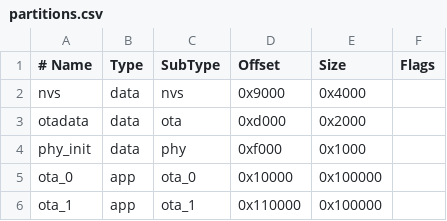
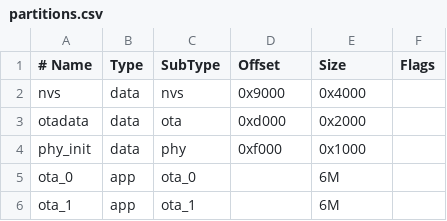
Before and after one commit to TheLexoPlexx/espio, a CSV file: software/partitions.csv, drawn as a sheet.

```diff
--- a/software/partitions.csv
+++ b/software/partitions.csv
@@ -4,3 +4,3 @@ otadata,  data, ota,     0xd000,   0x2000,
 phy_init, data, phy,     0xf000,   0x1000,
-ota_0,    app,  ota_0,   0x10000,  0x100000,
-ota_1,    app,  ota_1,   0x110000, 0x100000,
+ota_0,    app,  ota_0,  ,  6M,
+ota_1,    app,  ota_1,   , 6M,
```
Also changed, not shown: 27 other files.
